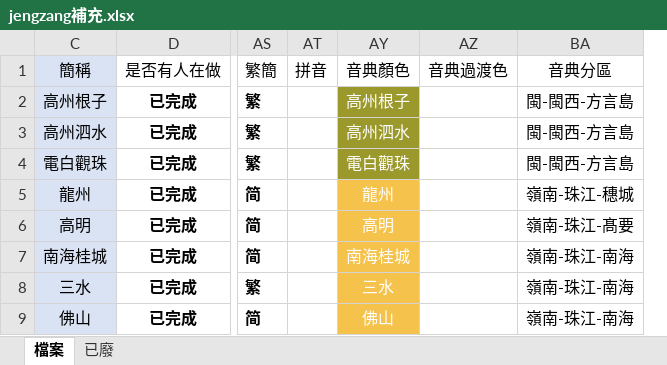
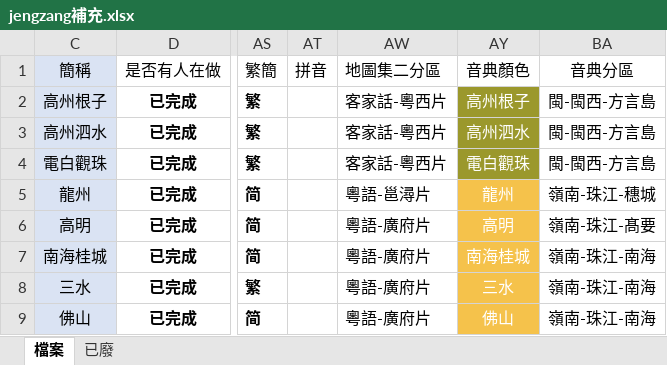
Before and after one commit to jengzang/process_phonology, an Excel workbook: make/data/dependency/jengzang補充.xlsx, sheet 檔案, drawn as a sheet; only a part is shown, gaps mark what is left out; values as stored, in another font and other column widths than the file's, no borders; removed rows and columns are numbered as before the commit, all else as after; the diff names each change by its address in the sheet, - before the commit and + after, or states it on an @@ line.

```diff
--- a/make/data/dependency/jengzang補充.xlsx (sheet 檔案)
+++ b/make/data/dependency/jengzang補充.xlsx (sheet 檔案)
@@ column AW (地圖集二分區) unhidden, rows 2-9: 客家話-粵西片 | 客家話-粵西片 | 客家話-粵西片 | 粵語-邕潯片 | 粵語-廣府片 | 粵語-廣府片 | 粵語-廣府片 | 粵語-廣府片 @@
@@ column AZ (音典過渡色) hidden, empty @@
```
Also changed, not shown: 30 other files.
